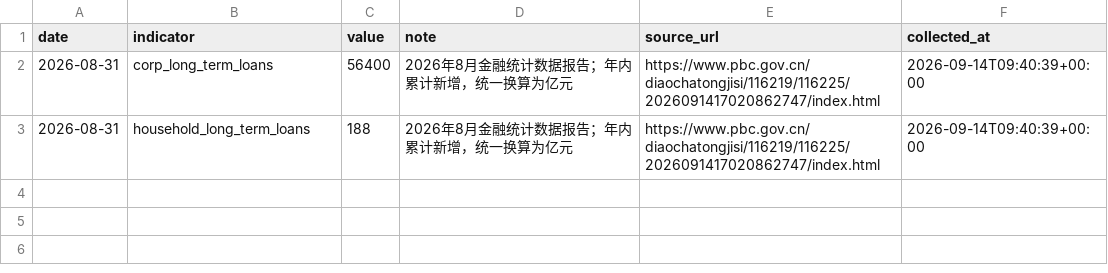
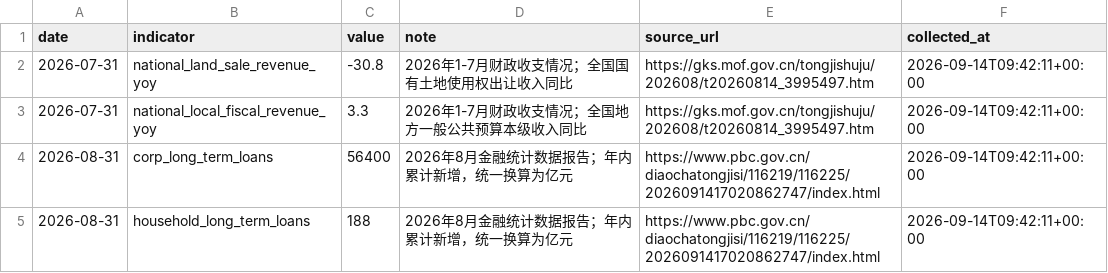
Before and after one commit to nameN0tNULL/family-economic-dashboard, a CSV file: data/official_observations.csv, drawn as a sheet.

```diff
--- a/data/official_observations.csv
+++ b/data/official_observations.csv
@@ -1,3 +1,5 @@
 date,indicator,value,note,source_url,collected_at
-2026-08-31,corp_long_term_loans,56400,2026年8月金融统计数据报告；年内累计新增，统一换算为亿元,https://www.pbc.gov.cn/diaochatongjisi/116219/116225/2026091417020862747/index.html,2026-09-14T09:40:39+00:00
-2026-08-31,household_long_term_loans,188,2026年8月金融统计数据报告；年内累计新增，统一换算为亿元,https://www.pbc.gov.cn/diaochatongjisi/116219/116225/2026091417020862747/index.html,2026-09-14T09:40:39+00:00
+2026-07-31,national_land_sale_revenue_yoy,-30.8,2026年1-7月财政收支情况；全国国有土地使用权出让收入同比,https://gks.mof.gov.cn/tongjishuju/202608/t20260814_3995497.htm,2026-09-14T09:42:11+00:00
+2026-07-31,national_local_fiscal_revenue_yoy,3.3,2026年1-7月财政收支情况；全国地方一般公共预算本级收入同比,https://gks.mof.gov.cn/tongjishuju/202608/t20260814_3995497.htm,2026-09-14T09:42:11+00:00
+2026-08-31,corp_long_term_loans,56400,2026年8月金融统计数据报告；年内累计新增，统一换算为亿元,https://www.pbc.gov.cn/diaochatongjisi/116219/116225/2026091417020862747/index.html,2026-09-14T09:42:11+00:00
+2026-08-31,household_long_term_loans,188,2026年8月金融统计数据报告；年内累计新增，统一换算为亿元,https://www.pbc.gov.cn/diaochatongjisi/116219/116225/2026091417020862747/index.html,2026-09-14T09:42:11+00:00
```
Also changed, not shown: 1 other file.
